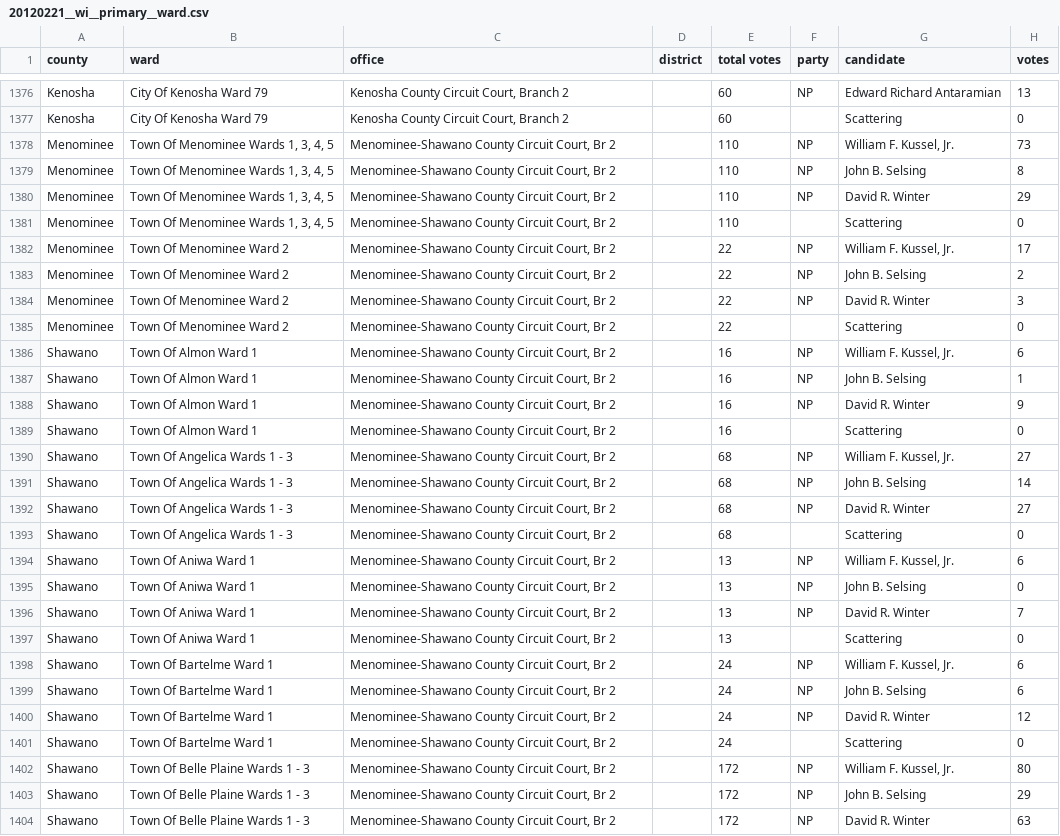
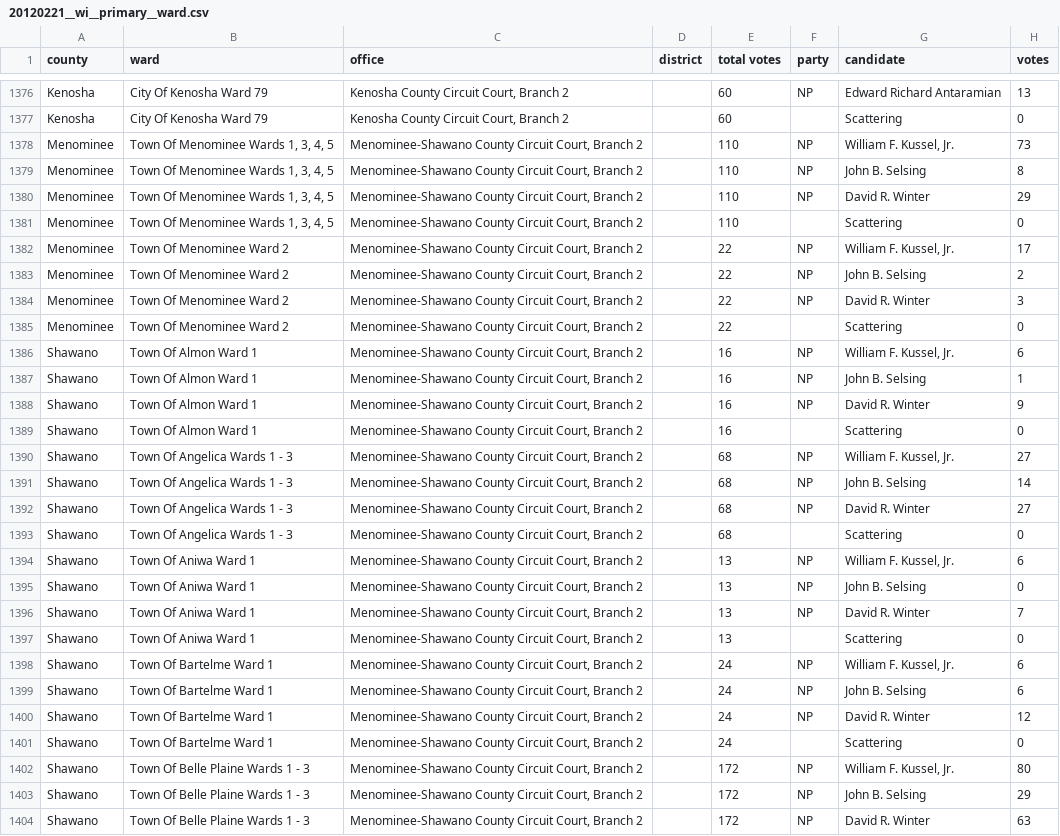
Before and after one commit to openelections/openelections-data-wi, a CSV file: 2012/20120221__wi__primary__ward.csv, drawn as a sheet; only a part is shown, gaps mark what is left out; the diff covers the shown part only; the diff names each change by its address in the sheet, - before the commit and + after, or states it on an @@ line.

Commit message:
Circuit Court "Br" spelled out "Branch", for consistency

```diff
--- a/2012/20120221__wi__primary__ward.csv
+++ b/2012/20120221__wi__primary__ward.csv
-C1378:C1404 (office): …Circuit Court, Br 2
+C1378:C1404 (office): …Circuit Court, Branch 2
```
Also changed, not shown: 153 edited cells elsewhere in this file, 2 other files.
